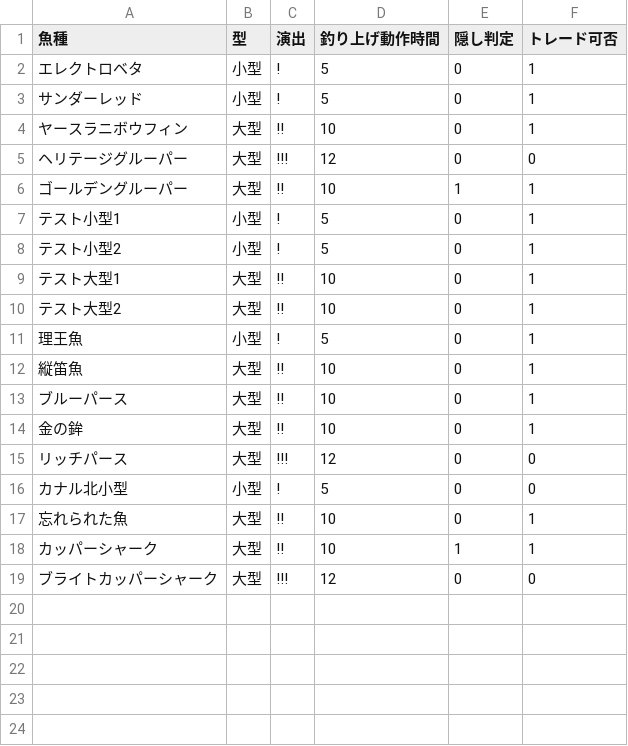
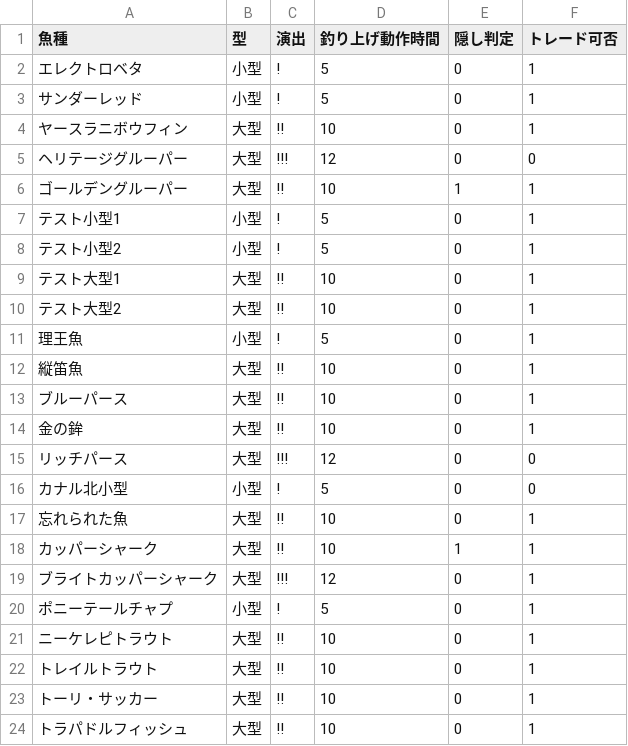
Before and after one commit to york14/FF14_Fisher-Logic-Engine, a CSV file: src/data/csv/マスタ - 1_魚種.csv, drawn as a sheet.

```diff
--- a/src/data/csv/マスタ - 1_魚種.csv
+++ b/src/data/csv/マスタ - 1_魚種.csv
@@ -18,2 +18,7 @@
 カッパーシャーク,大型,!!,10,1,1
-ブライトカッパーシャーク,大型,!!!,12,0,0
+ブライトカッパーシャーク,大型,!!!,12,0,1
+ポニーテールチャプ,小型,!,5,0,1
+ニーケレピトラウト,大型,!!,10,0,1
+トレイルトラウト,大型,!!,10,0,1
+トーリ・サッカー,大型,!!,10,0,1
+トラパドルフィッシュ,大型,!!,10,0,1
```
Also changed, not shown: src/data/csv/マスタ - 2_拡張・エリア定義.csv, src/data/csv/マスタ - 3_釣り場定義.csv, 2 other files.
